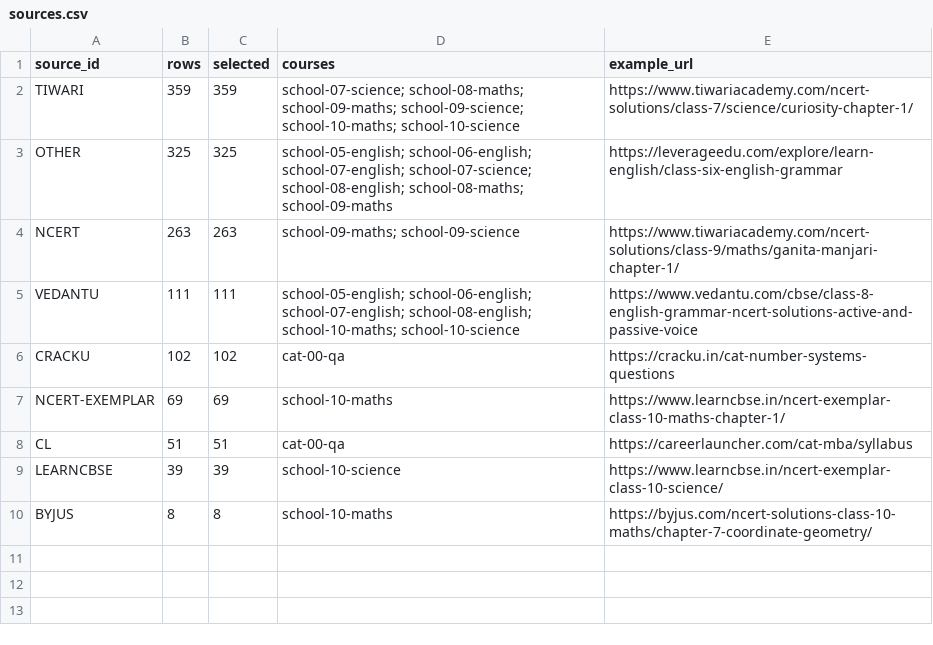
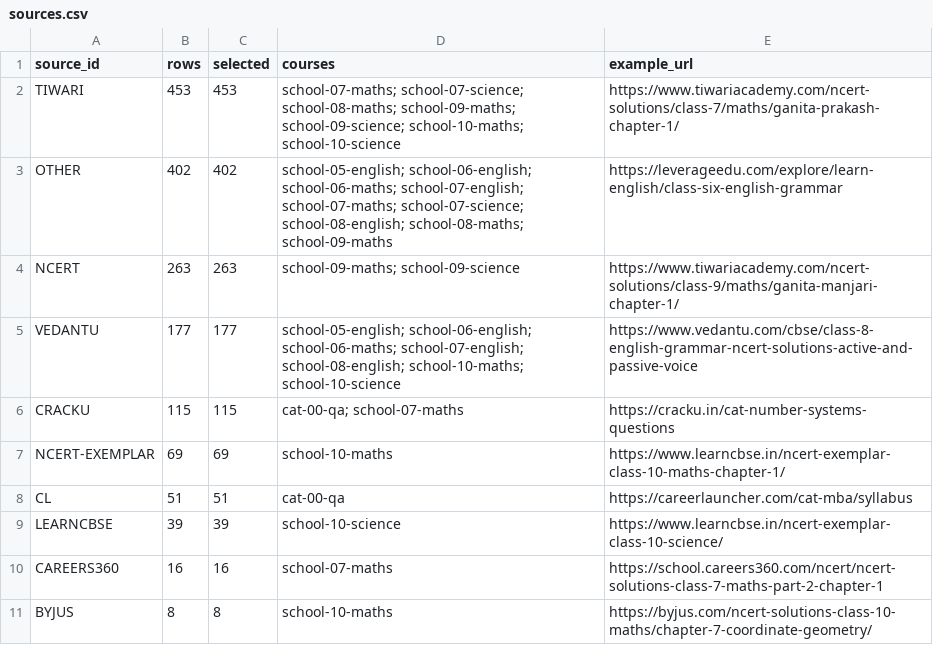
Before and after one commit to solidsforyou/moneymoments-media, a CSV file: content/arena/sheets/sources.csv, drawn as a sheet.

```diff
--- a/content/arena/sheets/sources.csv
+++ b/content/arena/sheets/sources.csv
@@ -1,7 +1,7 @@
 source_id,rows,selected,courses,example_url
-TIWARI,359,359,school-07-science; school-08-maths; school-09-maths; school-09-science; school-10-maths; school-10-science,https://www.tiwariacademy.com/ncert-solutions/class-7/science/curiosity-chapter-1/
-OTHER,325,325,school-05-english; school-06-english; school-07-english; school-07-science; school-08-english; school-08-maths; school-09-maths,https://leverageedu.com/explore/learn-english/class-six-english-grammar
+TIWARI,453,453,school-07-maths; school-07-science; school-08-maths; school-09-maths; school-09-science; school-10-maths; school-10-science,https://www.tiwariacademy.com/ncert-solutions/class-7/maths/ganita-prakash-chapter-1/
+OTHER,402,402,school-05-english; school-06-english; school-06-maths; school-07-english; school-07-maths; school-07-science; school-08-english; school-08-maths; school-09-maths,https://leverageedu.com/explore/learn-english/class-six-english-grammar
 NCERT,263,263,school-09-maths; school-09-science,https://www.tiwariacademy.com/ncert-solutions/class-9/maths/ganita-manjari-chapter-1/
-VEDANTU,111,111,school-05-english; school-06-english; school-07-english; school-08-english; school-10-maths; school-10-science,https://www.vedantu.com/cbse/class-8-english-grammar-ncert-solutions-active-and-passive-voice
-CRACKU,102,102,cat-00-qa,https://cracku.in/cat-number-systems-questions
+VEDANTU,177,177,school-05-english; school-06-english; school-06-maths; school-07-english; school-08-english; school-10-maths; school-10-science,https://www.vedantu.com/cbse/class-8-english-grammar-ncert-solutions-active-and-passive-voice
+CRACKU,115,115,cat-00-qa; school-07-maths,https://cracku.in/cat-number-systems-questions
 NCERT-EXEMPLAR,69,69,school-10-maths,https://www.learncbse.in/ncert-exemplar-class-10-maths-chapter-1/
@@ -9,2 +9,3 @@ CL,51,51,cat-00-qa,https://careerlauncher.com/cat-mba/syllabus
 LEARNCBSE,39,39,school-10-science,https://www.learncbse.in/ncert-exemplar-class-10-science/
+CAREERS360,16,16,school-07-maths,https://school.careers360.com/ncert/ncert-solutions-class-7-maths-part-2-chapter-1
 BYJUS,8,8,school-10-maths,https://byjus.com/ncert-solutions-class-10-maths/chapter-7-coordinate-geometry/
```
Also changed, not shown: content/arena/sheets/summary.csv, 14 other files.
